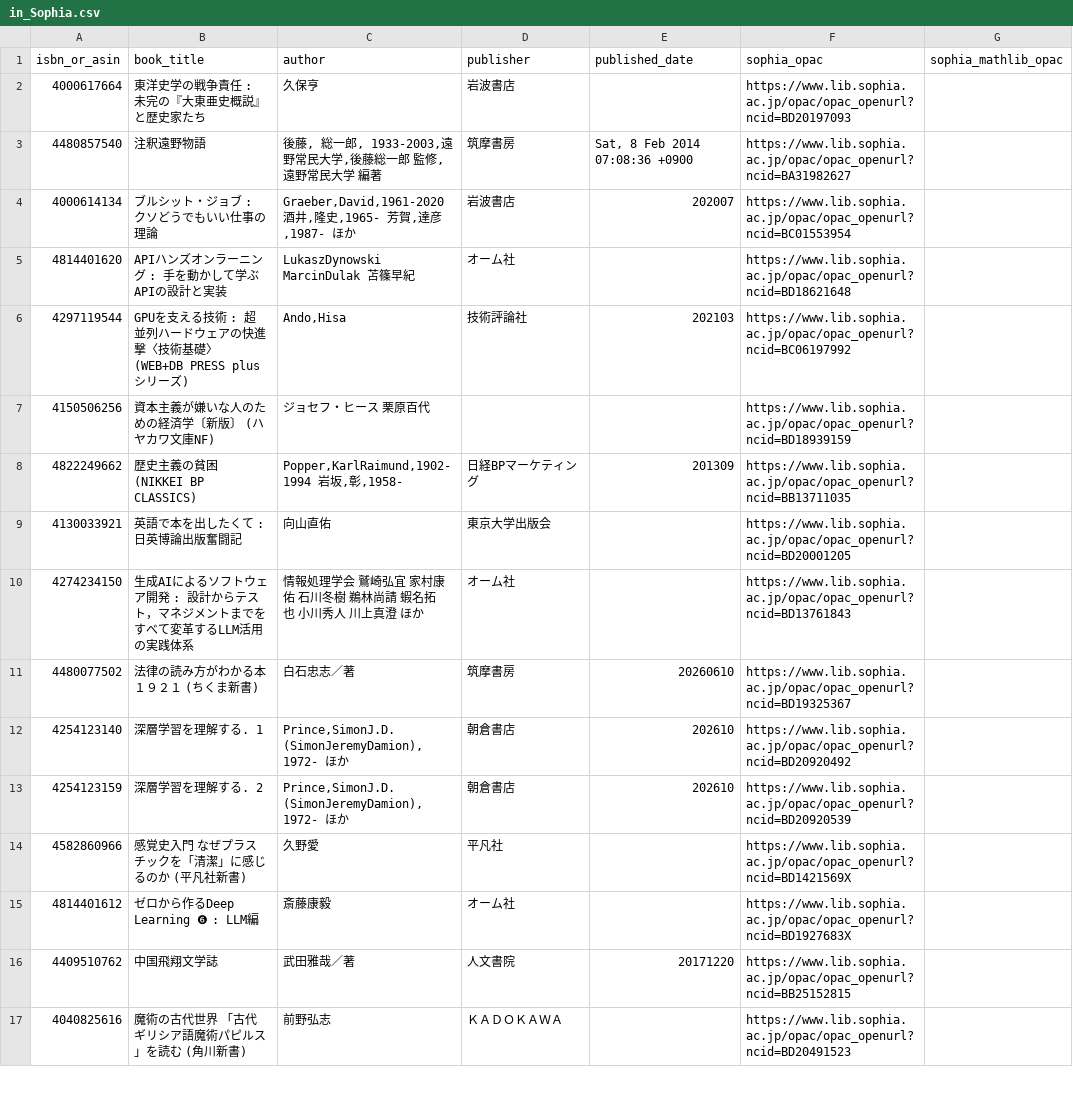
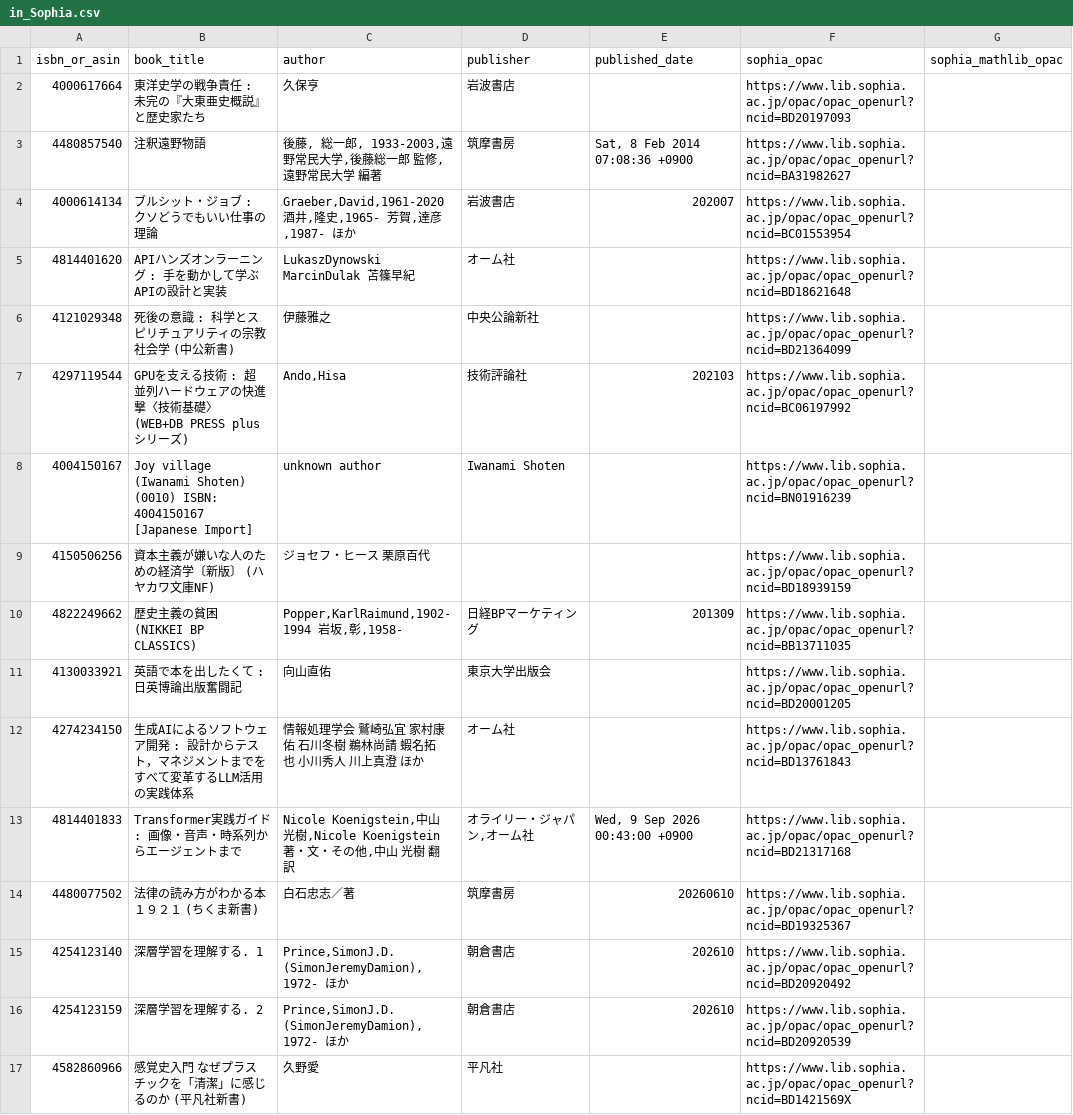
Before and after one commit to stepney141/bookmaker, a CSV file: apps/bookmeter/csv/in_Sophia.csv, drawn as a sheet; only a part is shown; the shorter side is filled out with more unchanged rows; the diff names each change by its address in the sheet, - before the commit and + after, or states it on an @@ line.

```diff
--- a/apps/bookmeter/csv/in_Sophia.csv
+++ b/apps/bookmeter/csv/in_Sophia.csv
+row 6: 4121029348 | 死後の意識 : 科学とスピリチュアリティの宗教社会学 (中公新書) | 伊藤雅之 | 中央公論新社 |  | https://www.lib.sophia.ac.jp/opac/opac_openurl?ncid=BD21364099
+row 8: 4004150167 | Joy village (Iwanami Shoten) (0010) ISBN: 4004150167 [Japanese Import] | unknown author | Iwanami Shoten |  | https://www.lib.sophia.ac.jp/opac/opac_openurl?ncid=BN01916239
+row 13: 4814401833 | Transformer実践ガイド : 画像・音声・時系列からエージェントまで | Nicole Koenigstein,中山 光樹,Nicole Koenigstein 著・文・その他,中山 光樹 翻訳 | オライリー・ジャパン,オーム社 | Wed, 9 Sep 2026 00:43:00 +0900 | https://www.lib.sophia.ac.jp/opac/opac_openurl?ncid=BD21317168
```
Also changed, not shown: apps/bookmeter/csv/bookmeter_wish_books.csv, apps/bookmeter/csv/in_Sophia_but_not_in_UTokyo.csv, 6 other files.
